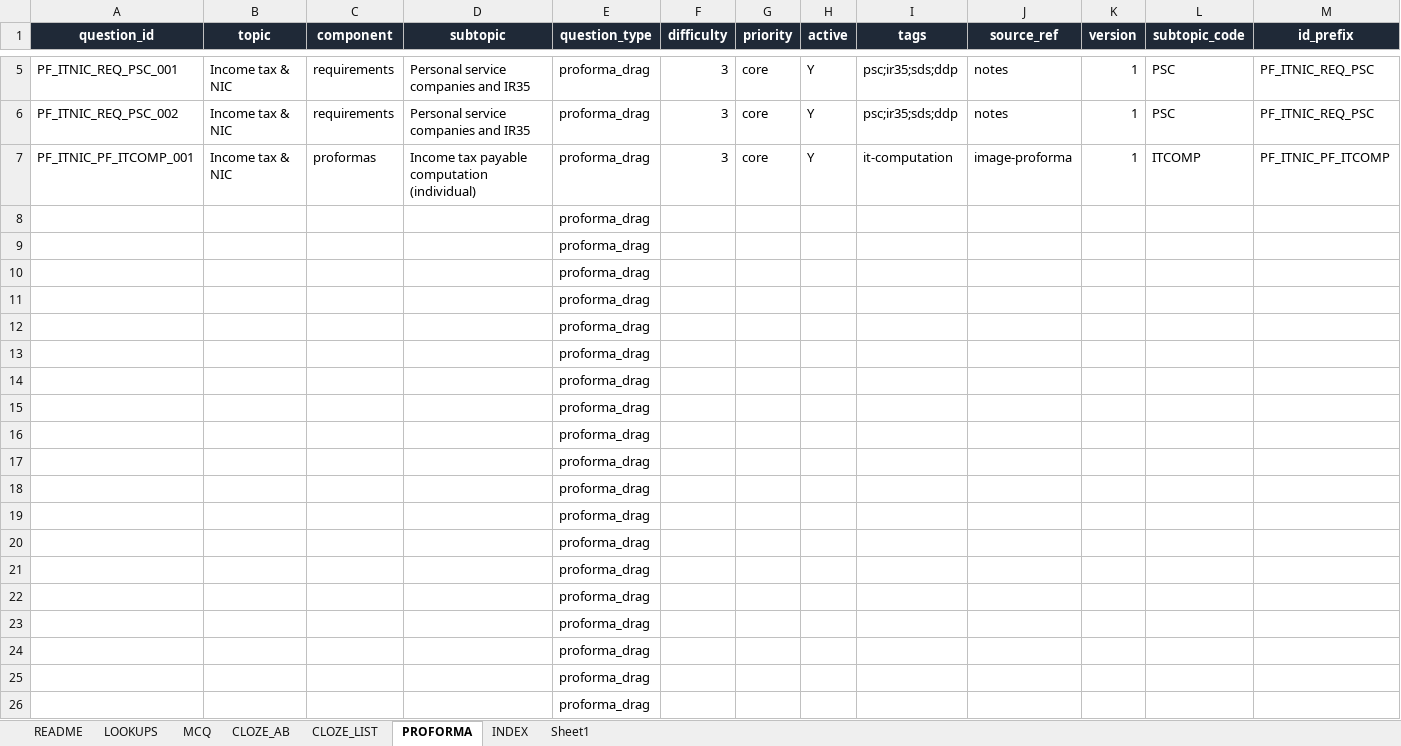
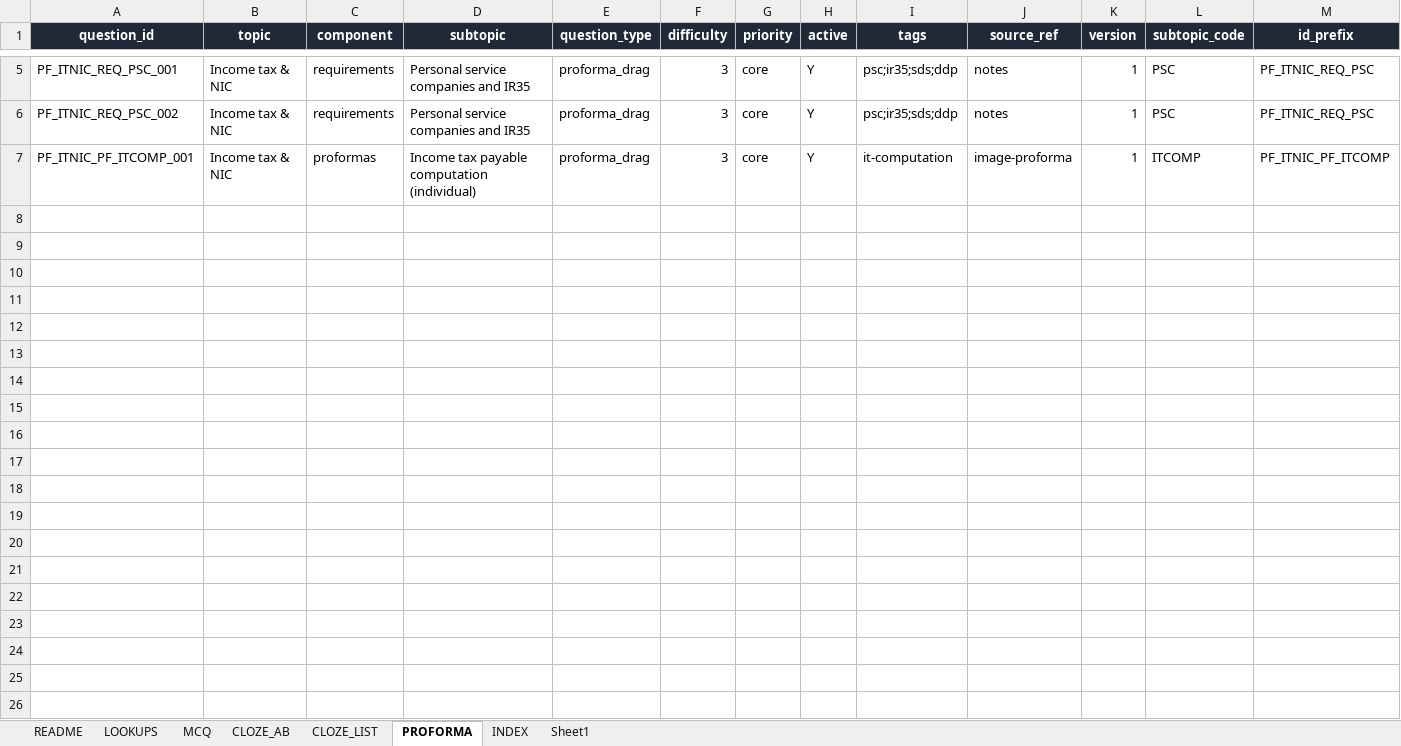
Before and after one commit to Knaderi00/sbr_quiz_app, an Excel workbook: src/tools/atx_question_authoring_FIXED.xlsx, sheet PROFORMA, drawn as a sheet; only a part is shown, gaps mark what is left out; values as stored, in another font and other column widths than the file's, no borders; table styles not drawn; rows hold the shown columns only; the diff covers the shown part only; the diff names each change by its address in the sheet, - before the commit and + after, or states it on an @@ line.

```diff
--- a/src/tools/atx_question_authoring_FIXED.xlsx (sheet PROFORMA)
+++ b/src/tools/atx_question_authoring_FIXED.xlsx (sheet PROFORMA)
-row 8:  |  |  |  | proforma_drag
-row 9:  |  |  |  | proforma_drag
-row 10:  |  |  |  | proforma_drag
-row 11:  |  |  |  | proforma_drag
-row 12:  |  |  |  | proforma_drag
-row 13:  |  |  |  | proforma_drag
-row 14:  |  |  |  | proforma_drag
-row 15:  |  |  |  | proforma_drag
-row 16:  |  |  |  | proforma_drag
-row 17:  |  |  |  | proforma_drag
-row 18:  |  |  |  | proforma_drag
-row 19:  |  |  |  | proforma_drag
-row 20:  |  |  |  | proforma_drag
-row 21:  |  |  |  | proforma_drag
-row 22:  |  |  |  | proforma_drag
-row 23:  |  |  |  | proforma_drag
-row 24:  |  |  |  | proforma_drag
-row 25:  |  |  |  | proforma_drag
-row 26:  |  |  |  | proforma_drag
```
Also changed, not shown: 174 removed rows elsewhere in this sheet, sheet INDEX, sheet CLOZE_AB, sheet Sheet1, sheet CLOZE_LIST, sheet MCQ, 3 other files.
